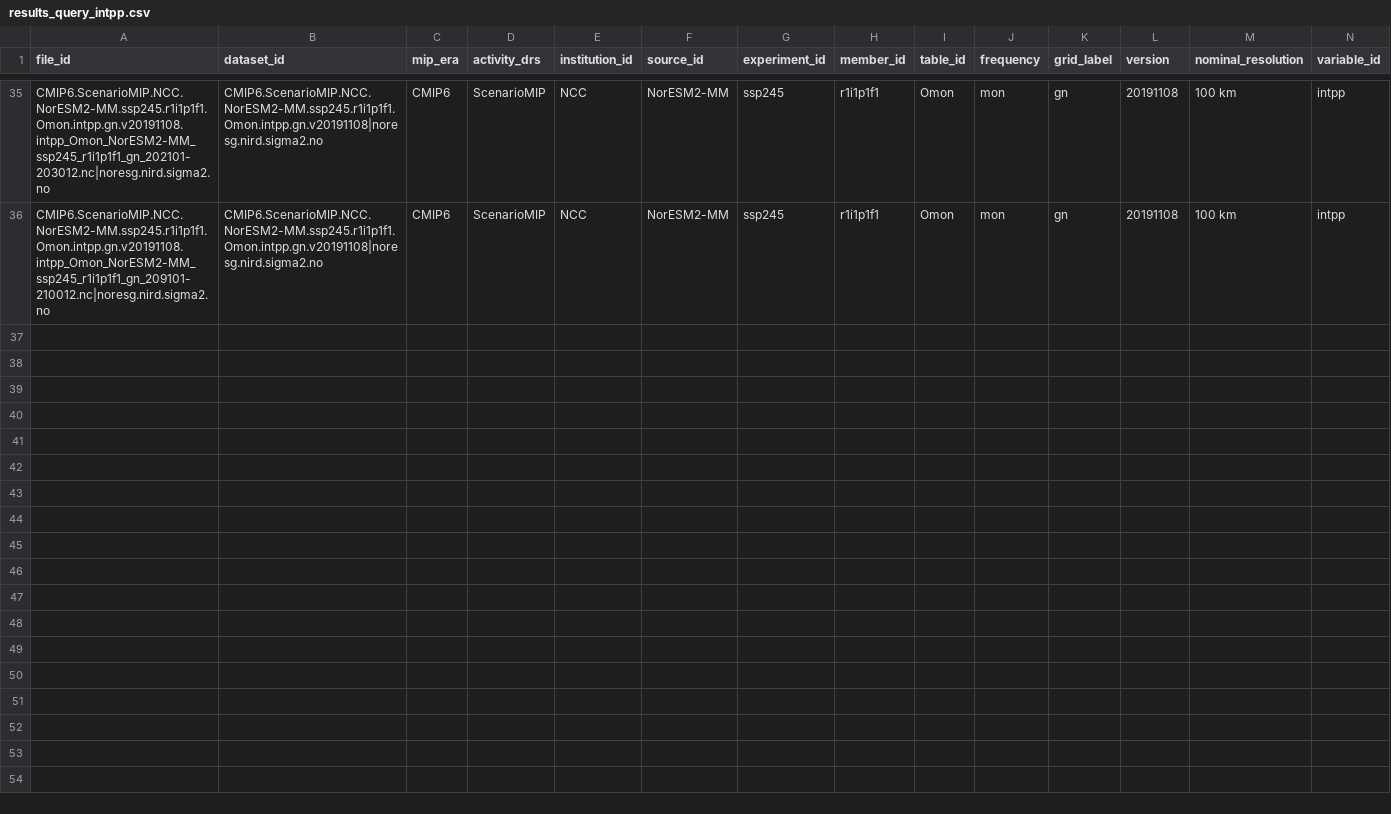
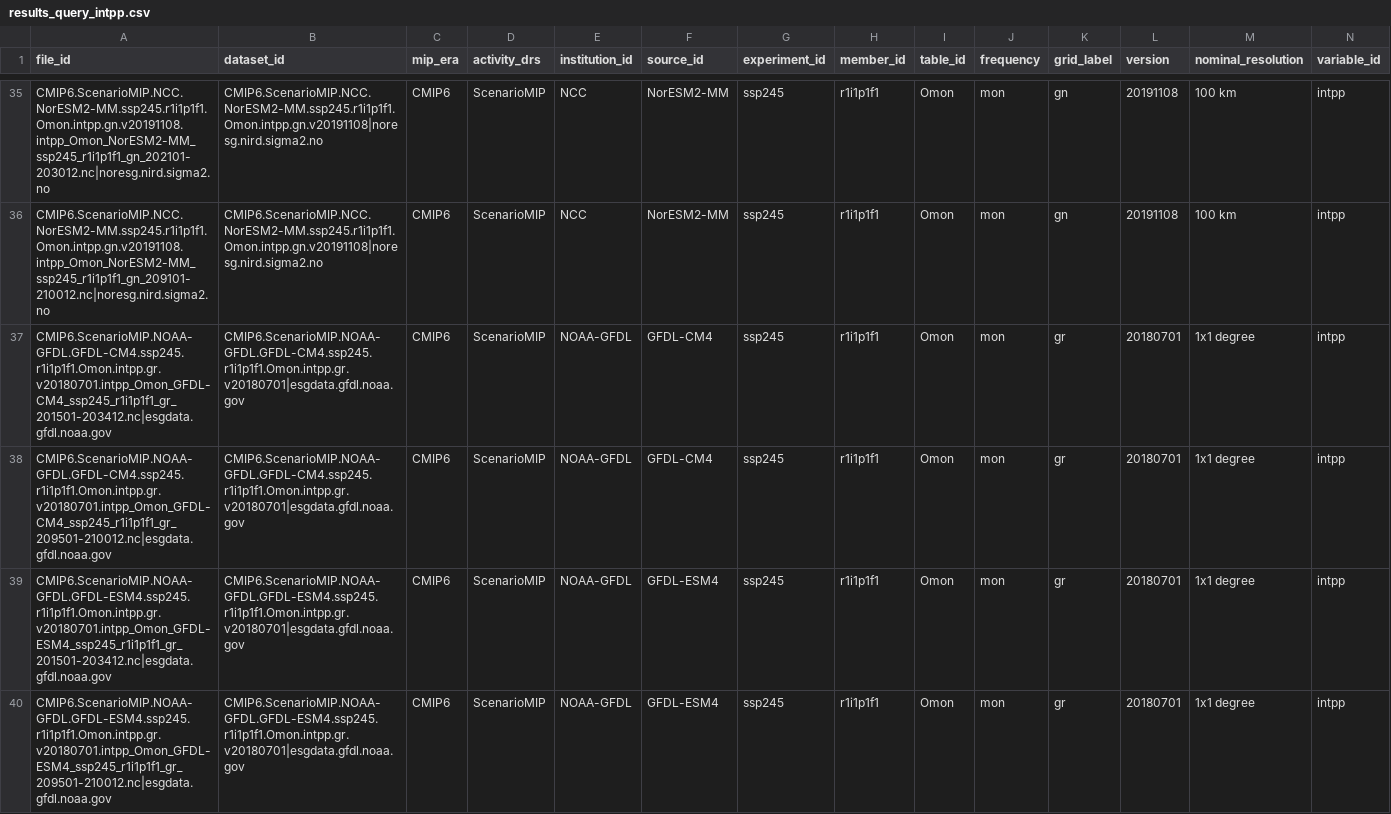
Before and after one commit to lidefi87/ESM_Processing, a CSV file: Outputs/results_query_intpp.csv, drawn as a sheet; only a part is shown, gaps mark what is left out; rows hold the shown columns only; the diff names each change by its address in the sheet, - before the commit and + after, or states it on an @@ line.

Commit message:
Updating scripts to access CMIP6 data

```diff
--- a/Outputs/results_query_intpp.csv
+++ b/Outputs/results_query_intpp.csv
+row 37: CMIP6.ScenarioMIP.NOAA-GFDL.GFDL-CM4.ssp245.r1i1p1f1.Omon.intpp.gr.v20180701.intpp_Omon_GFDL-CM4_ssp245_r1i1p1f1_gr_201501-203412.nc|esgdata.gfdl.noaa.gov | CMIP6.ScenarioMIP.NOAA-GFDL.GFDL-CM4.ssp245.r1i1p1f1.Omon.intpp.gr.v20180701|esgdata.gfdl.noaa.gov | CMIP6 | ScenarioMIP | NOAA-GFDL | GFDL-CM4 | ssp245 | r1i1p1f1 | Omon | mon | gr | 20180701 | 1x1 degree | intpp
+row 38: CMIP6.ScenarioMIP.NOAA-GFDL.GFDL-CM4.ssp245.r1i1p1f1.Omon.intpp.gr.v20180701.intpp_Omon_GFDL-CM4_ssp245_r1i1p1f1_gr_209501-210012.nc|esgdata.gfdl.noaa.gov | CMIP6.ScenarioMIP.NOAA-GFDL.GFDL-CM4.ssp245.r1i1p1f1.Omon.intpp.gr.v20180701|esgdata.gfdl.noaa.gov | CMIP6 | ScenarioMIP | NOAA-GFDL | GFDL-CM4 | ssp245 | r1i1p1f1 | Omon | mon | gr | 20180701 | 1x1 degree | intpp
+row 39: CMIP6.ScenarioMIP.NOAA-GFDL.GFDL-ESM4.ssp245.r1i1p1f1.Omon.intpp.gr.v20180701.intpp_Omon_GFDL-ESM4_ssp245_r1i1p1f1_gr_201501-203412.nc|esgdata.gfdl.noaa.gov | CMIP6.ScenarioMIP.NOAA-GFDL.GFDL-ESM4.ssp245.r1i1p1f1.Omon.intpp.gr.v20180701|esgdata.gfdl.noaa.gov | CMIP6 | ScenarioMIP | NOAA-GFDL | GFDL-ESM4 | ssp245 | r1i1p1f1 | Omon | mon | gr | 20180701 | 1x1 degree | intpp
+row 40: CMIP6.ScenarioMIP.NOAA-GFDL.GFDL-ESM4.ssp245.r1i1p1f1.Omon.intpp.gr.v20180701.intpp_Omon_GFDL-ESM4_ssp245_r1i1p1f1_gr_209501-210012.nc|esgdata.gfdl.noaa.gov | CMIP6.ScenarioMIP.NOAA-GFDL.GFDL-ESM4.ssp245.r1i1p1f1.Omon.intpp.gr.v20180701|esgdata.gfdl.noaa.gov | CMIP6 | ScenarioMIP | NOAA-GFDL | GFDL-ESM4 | ssp245 | r1i1p1f1 | Omon | mon | gr | 20180701 | 1x1 degree | intpp
```
Also changed, not shown: Outputs/results_query.csv, 4 other files.
